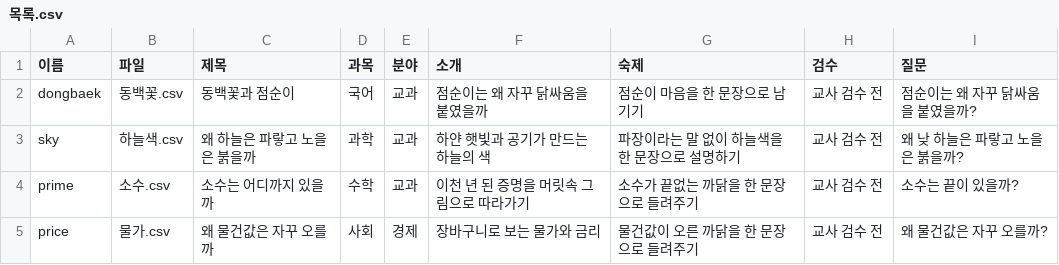
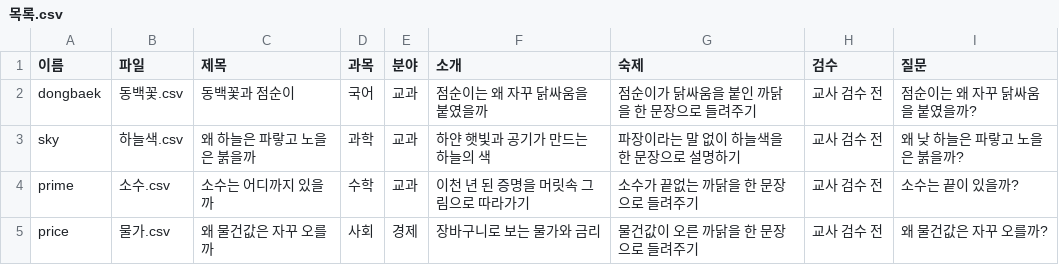
Before and after one commit to cordmin/HYUNDAI, a CSV file: lessons/목록.csv, drawn as a sheet.

```diff
--- a/lessons/목록.csv
+++ b/lessons/목록.csv
@@ -1,3 +1,3 @@
 이름,파일,제목,과목,분야,소개,숙제,검수,질문
-dongbaek,동백꽃.csv,동백꽃과 점순이,국어,교과,점순이는 왜 자꾸 닭싸움을 붙였을까,점순이 마음을 한 문장으로 남기기,교사 검수 전,점순이는 왜 자꾸 닭싸움을 붙였을까?
+dongbaek,동백꽃.csv,동백꽃과 점순이,국어,교과,점순이는 왜 자꾸 닭싸움을 붙였을까,점순이가 닭싸움을 붙인 까닭을 한 문장으로 들려주기,교사 검수 전,점순이는 왜 자꾸 닭싸움을 붙였을까?
 sky,하늘색.csv,왜 하늘은 파랗고 노을은 붉을까,과학,교과,하얀 햇빛과 공기가 만드는 하늘의 색,파장이라는 말 없이 하늘색을 한 문장으로 설명하기,교사 검수 전,왜 낮 하늘은 파랗고 노을은 붉을까?
```
Also changed, not shown: 1 other file.
